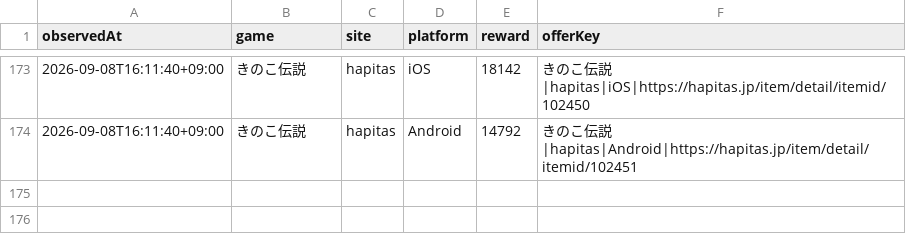
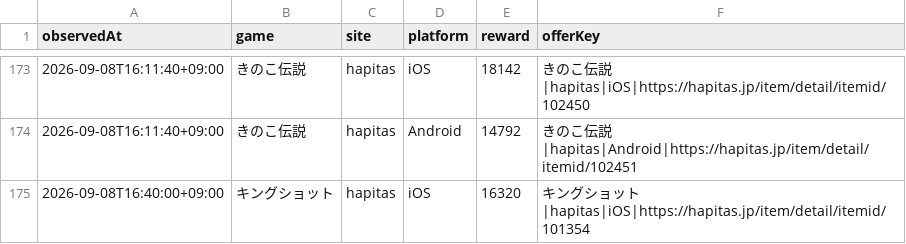
Before and after one commit to POIGAME-LAB/poigamelab, a CSV file: data/offer_history.csv, drawn as a sheet; only a part is shown, gaps mark what is left out; the diff names each change by its address in the sheet, - before the commit and + after, or states it on an @@ line.

Commit message:
Record current Hapitas Kingshot iOS observation

```diff
--- a/data/offer_history.csv
+++ b/data/offer_history.csv
+row 175: 2026-09-08T16:40:00+09:00 | キングショット | hapitas | iOS | 16320 | キングショット|hapitas|iOS|https://hapitas.jp/item/detail/itemid/101354
```
